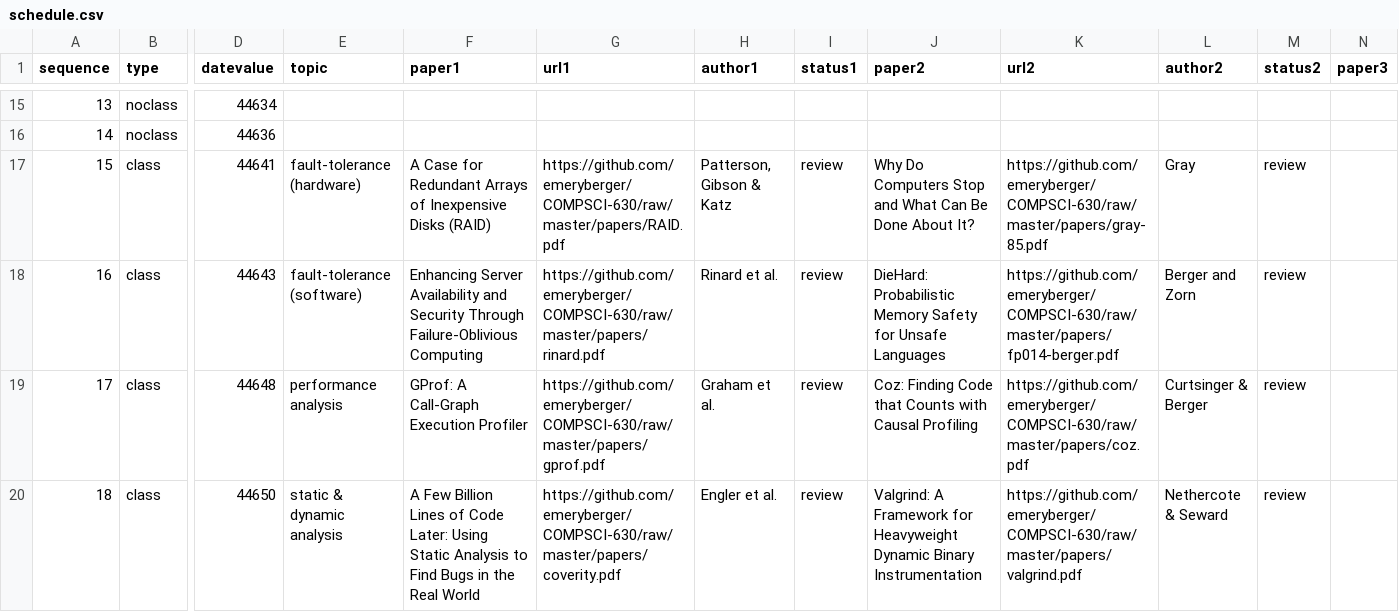
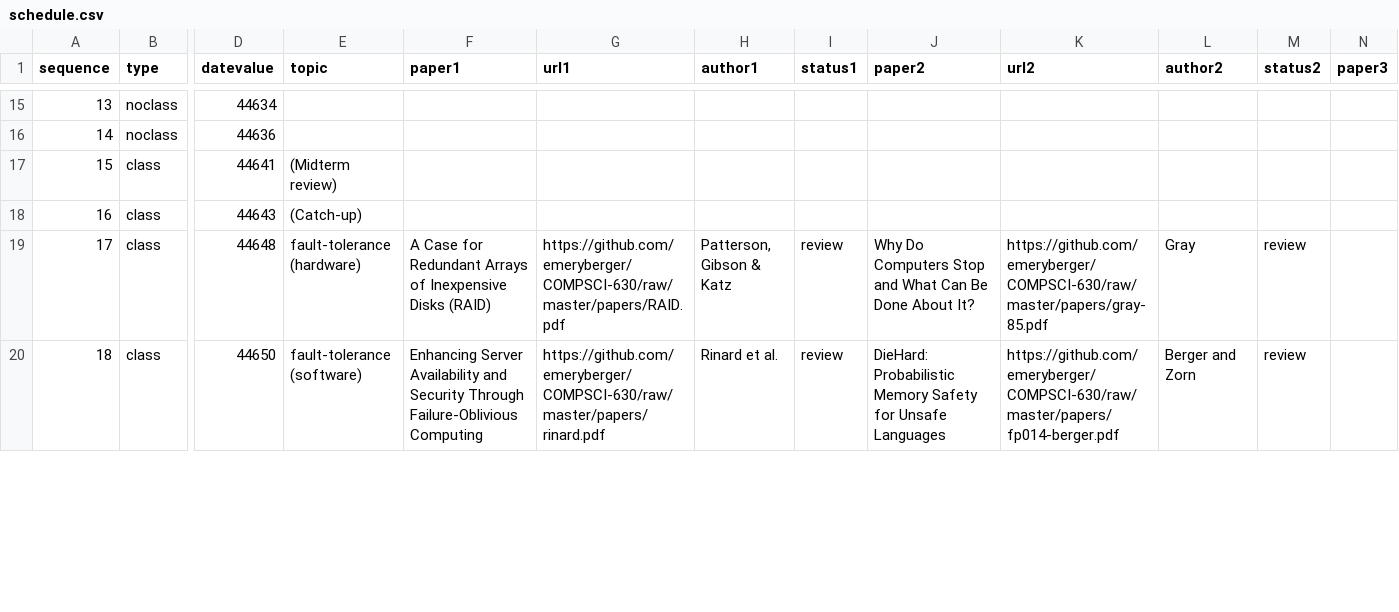
Before and after one commit to emeryberger/COMPSCI-630, a CSV file: schedule.csv, drawn as a sheet; only a part is shown, gaps mark what is left out; ↵ is a line break in a cell; the diff covers the shown part only; the diff names each change by its address in the sheet, - before the commit and + after, or states it on an @@ line.

Commit message:
Updated schedule.

```diff
--- a/schedule.csv
+++ b/schedule.csv
-E17 (topic): fault-tolerance (hardware)
+E17 (topic): (Midterm review)
-F17 (paper1): A Case for Redundant Arrays of Inexpensive Disks (RAID)
+F17 (paper1): (empty)
-G17 (url1): https://github.com/emeryberger/COMPSCI-630/raw/master/papers/RAID.pdf
+G17 (url1): (empty)
-H17 (author1): Patterson, Gibson & Katz
+H17 (author1): (empty)
-I17:I18 (status1): review
+I17:I18 (status1): (empty)
-J17 (paper2): Why Do Computers Stop and What Can Be Done About It?
+J17 (paper2): (empty)
-K17 (url2): https://github.com/emeryberger/COMPSCI-630/raw/master/papers/gray-85.pdf
+K17 (url2): (empty)
-L17 (author2): Gray
+L17 (author2): (empty)
-M17:M18 (status2): review
+M17:M18 (status2): (empty)
-E18 (topic): fault-tolerance (software)
+E18 (topic): (Catch-up)
-F18 (paper1): Enhancing Server Availability and Security Through ↵ Failure-Oblivious Computing
+F18 (paper1): (empty)
-G18 (url1): https://github.com/emeryberger/COMPSCI-630/raw/master/papers/rinard.pdf
+G18 (url1): (empty)
-H18 (author1): Rinard et al.
+H18 (author1): (empty)
-J18 (paper2): DieHard: Probabilistic Memory Safety for Unsafe Languages
+J18 (paper2): (empty)
-K18 (url2): https://github.com/emeryberger/COMPSCI-630/raw/master/papers/fp014-berger.pdf
+K18 (url2): (empty)
-L18 (author2): Berger and Zorn
+L18 (author2): (empty)
-E19 (topic): performance analysis
+E19 (topic): fault-tolerance (hardware)
-F19 (paper1): GProf: A Call-Graph Execution Profiler
+F19 (paper1): A Case for Redundant Arrays of Inexpensive Disks (RAID)
-G19 (url1): https://github.com/emeryberger/COMPSCI-630/raw/master/papers/gprof.pdf
+G19 (url1): https://github.com/emeryberger/COMPSCI-630/raw/master/papers/RAID.pdf
-H19 (author1): Graham et al.
+H19 (author1): Patterson, Gibson & Katz
-J19 (paper2): Coz: Finding Code that Counts with Causal Profiling
+J19 (paper2): Why Do Computers Stop and What Can Be Done About It?
-K19 (url2): https://github.com/emeryberger/COMPSCI-630/raw/master/papers/coz.pdf
+K19 (url2): https://github.com/emeryberger/COMPSCI-630/raw/master/papers/gray-85.pdf
-L19 (author2): Curtsinger & Berger
+L19 (author2): Gray
-E20 (topic): static & dynamic analysis
+E20 (topic): fault-tolerance (software)
-F20 (paper1): A Few Billion Lines of Code Later: Using Static Analysis to Find Bugs in the Real World
+F20 (paper1): Enhancing Server Availability and Security Through ↵ Failure-Oblivious Computing
-G20 (url1): https://github.com/emeryberger/COMPSCI-630/raw/master/papers/coverity.pdf
+G20 (url1): https://github.com/emeryberger/COMPSCI-630/raw/master/papers/rinard.pdf
-H20 (author1): Engler et al.
+H20 (author1): Rinard et al.
-J20 (paper2): Valgrind: A Framework for Heavyweight Dynamic Binary Instrumentation
+J20 (paper2): DieHard: Probabilistic Memory Safety for Unsafe Languages
-K20 (url2): https://github.com/emeryberger/COMPSCI-630/raw/master/papers/valgrind.pdf
+K20 (url2): https://github.com/emeryberger/COMPSCI-630/raw/master/papers/fp014-berger.pdf
-L20 (author2): Nethercote & Seward
+L20 (author2): Berger and Zorn
```
Also changed, not shown: 3 removed rows and 41 edited cells elsewhere in this file, 1 other file.
